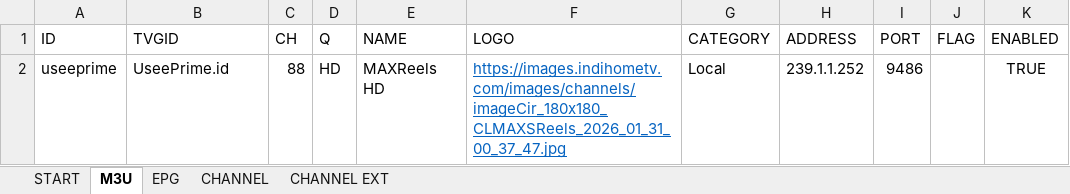
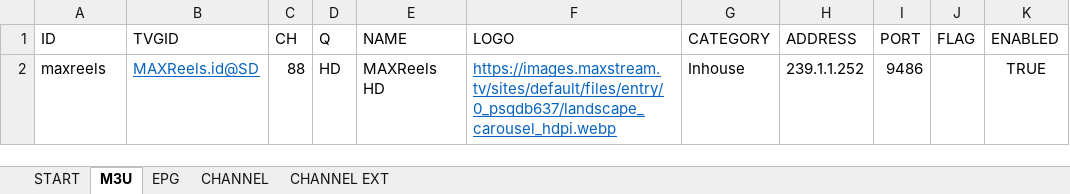
Before and after one commit to tohenk/indihometv, an Excel workbook: IndiHomeTV.xlsm, sheet M3U, drawn as a sheet; values as stored, in another font and other column widths than the file's, no borders; table styles not drawn; the diff names each change by its address in the sheet, - before the commit and + after, or states it on an @@ line.

Commit message:
Indihome now moved to MaxStream TV.
Signed-off-by: Toha <tohenk@yahoo.com>

```diff
--- a/IndiHomeTV.xlsm (sheet M3U)
+++ b/IndiHomeTV.xlsm (sheet M3U)
-A2 (ID): useeprime
+A2 (ID): maxreels
-B2 (TVGID): UseePrime.id
+B2 (TVGID): MAXReels.id@SD
@@ B2 underline: off → on, text colour: black → #0563C1 @@
-F2 (LOGO): https://images.indihometv.com/images/channels/imageCir_180x180_CLMAXSReels_2026_01_31_00_37_47.jpg
+F2 (LOGO): https://images.maxstream.tv/sites/default/files/entry/0_psqdb637/landscape_carousel_hdpi.webp
-G2 (CATEGORY): Local
+G2 (CATEGORY): Inhouse
```
Also changed, not shown: sheet CHANNEL EXT, sheet CHANNEL, 5 other files.
